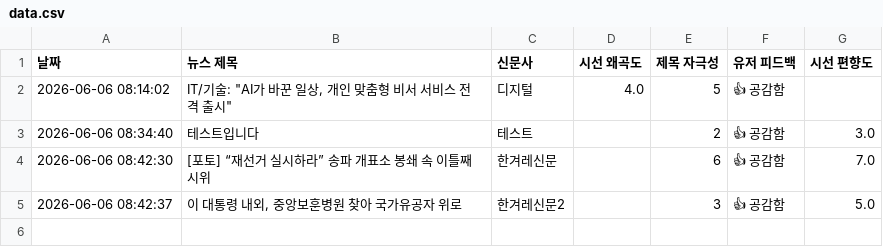
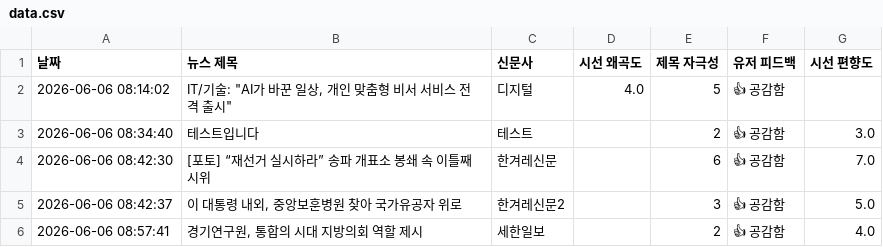
Before and after one commit to arlen-up/NewsEthicsAnalyzer, a CSV file: data.csv, drawn as a sheet; the diff names each change by its address in the sheet, - before the commit and + after, or states it on an @@ line.

Commit message:
🔥 시스템 실시간 뉴스 데이터 누적 피드백 기록

```diff
--- a/data.csv
+++ b/data.csv
+row 6: 2026-06-06 08:57:41 | 경기연구원, 통합의 시대 지방의회 역할 제시 | 세한일보 |  | 2 | 👍 공감함 | 4.0
```
